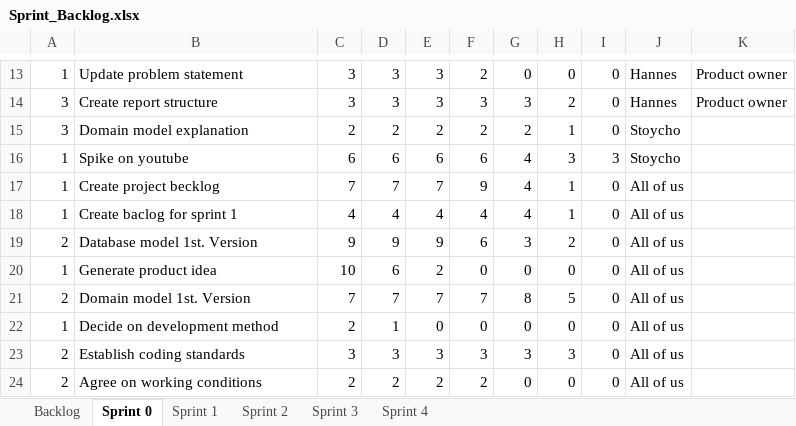
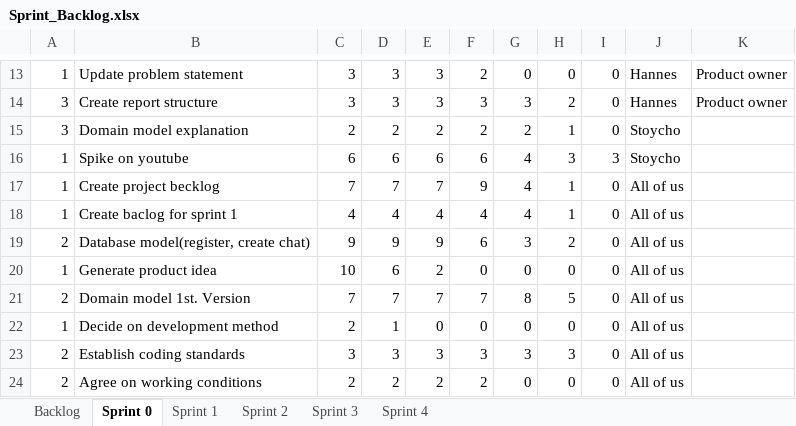
Before and after one commit to bubriks/Turakas, an Excel workbook: project/SystemDev/Sprint_Backlog.xlsx, sheet Sprint 0, drawn as a sheet; only a part is shown, gaps mark what is left out; values as stored, in another font and other column widths than the file's, no borders; charts and pictures and table styles not drawn; the diff names each change by its address in the sheet, - before the commit and + after, or states it on an @@ line.

```diff
--- a/project/SystemDev/Sprint_Backlog.xlsx (sheet Sprint 0)
+++ b/project/SystemDev/Sprint_Backlog.xlsx (sheet Sprint 0)
-B19: Database model 1st. Version
+B19: Database model(register, create chat)
```
Also changed, not shown: charts or pictures, 3 other files.
